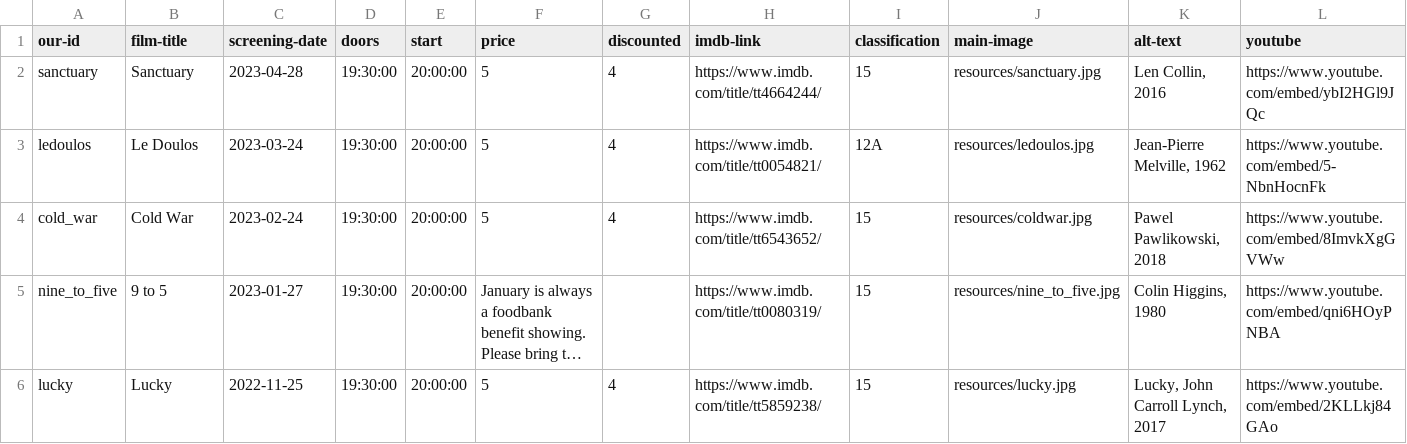
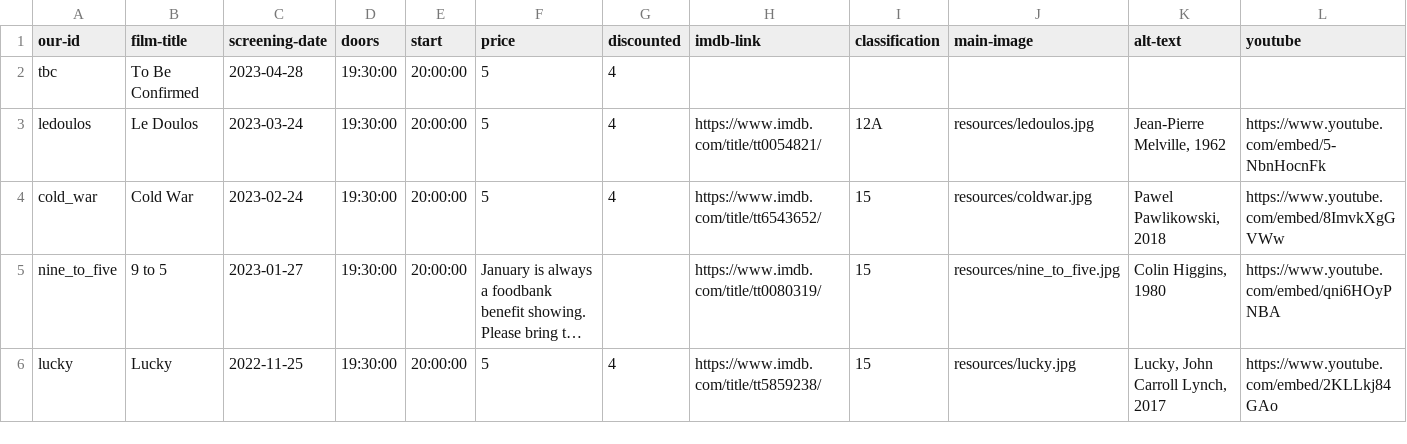
Before and after one commit to caprenter/shipley-film-society, a CSV file: _data/films.csv, drawn as a sheet; only a part is shown; long unchanged cells end in …; removed rows and columns are numbered as before the commit, all else as after; rows hold the shown columns only; the diff names each change by its address in the sheet, - before the commit and + after, or states it on an @@ line.

Commit message:
Updates the site to show the February film first

```diff
--- a/_data/films.csv
+++ b/_data/films.csv
-row 2: sanctuary | Sanctuary | 2023-04-28 | 19:30:00 | 20:00:00 | 5 | 4 | https://www.imdb.com/title/tt4664244/ | 15 | resources/sanctuary.jpg | Len Collin, 2016 | https://www.youtube.com/embed/ybI2HGl9JQc
+row 2: tbc | To Be Confirmed | 2023-04-28 | 19:30:00 | 20:00:00 | 5 | 4
```
Also changed, not shown: 2 other files.
